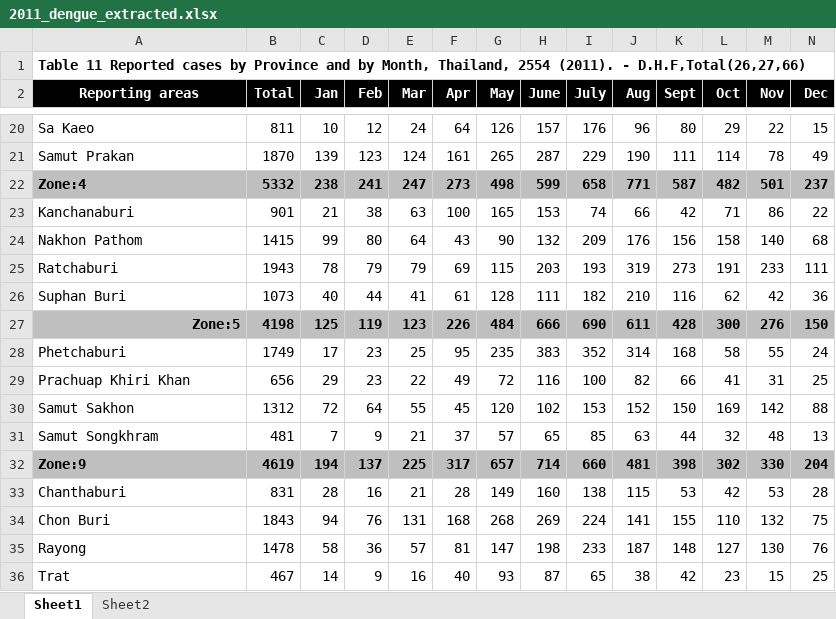
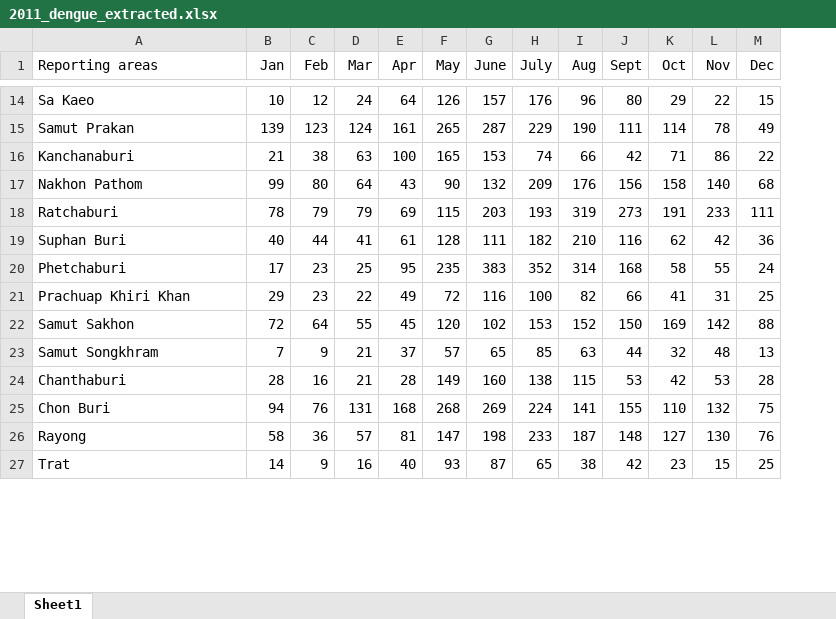
Before and after one commit to datascience-mobi-2023/topic04_team04, an Excel workbook: 2011_dengue_extracted.xlsx, sheet Sheet1, drawn as a sheet; only a part is shown, gaps mark what is left out; values as stored, in another font and other column widths than the file's, no borders; removed rows and columns are numbered as before the commit, all else as after; the diff covers the shown part only; the diff names each change by its address in the sheet, - before the commit and + after, or states it on an @@ line.

```diff
--- a/2011_dengue_extracted.xlsx (sheet Sheet1)
+++ b/2011_dengue_extracted.xlsx (sheet Sheet1)
-sheet tab: Sheet2
-column B (Total), rows 20-21: 811 | 1870; rows 23-26: 901 | 1415 | 1943 | 1073; rows 28-31: 1749 | 656 | 1312 | 481; rows 33-36: 831 | 1843 | 1478 | 467
-row 1: Table 11 Reported cases by Province and by Month, Thailand, 2554 (2011). - D.H.F,Total(26,27,66)
@@ A1 fill: #000000 → none, bold: on → off, text colour: #FFFFFF → black, alignment: center → left @@
@@ B1:M1 fill: #000000 → none, bold: on → off, text colour: #FFFFFF → black @@
-row 22: Zone:4 | 5332 | 238 | 241 | 247 | 273 | 498 | 599 | 658 | 771 | 587 | 482 | 501 | 237
-row 27: Zone:5 | 4198 | 125 | 119 | 123 | 226 | 484 | 666 | 690 | 611 | 428 | 300 | 276 | 150
-row 32: Zone:9 | 4619 | 194 | 137 | 225 | 317 | 657 | 714 | 660 | 481 | 398 | 302 | 330 | 204
```
Also changed, not shown: 37 added rows and 9 removed rows elsewhere in this sheet.
